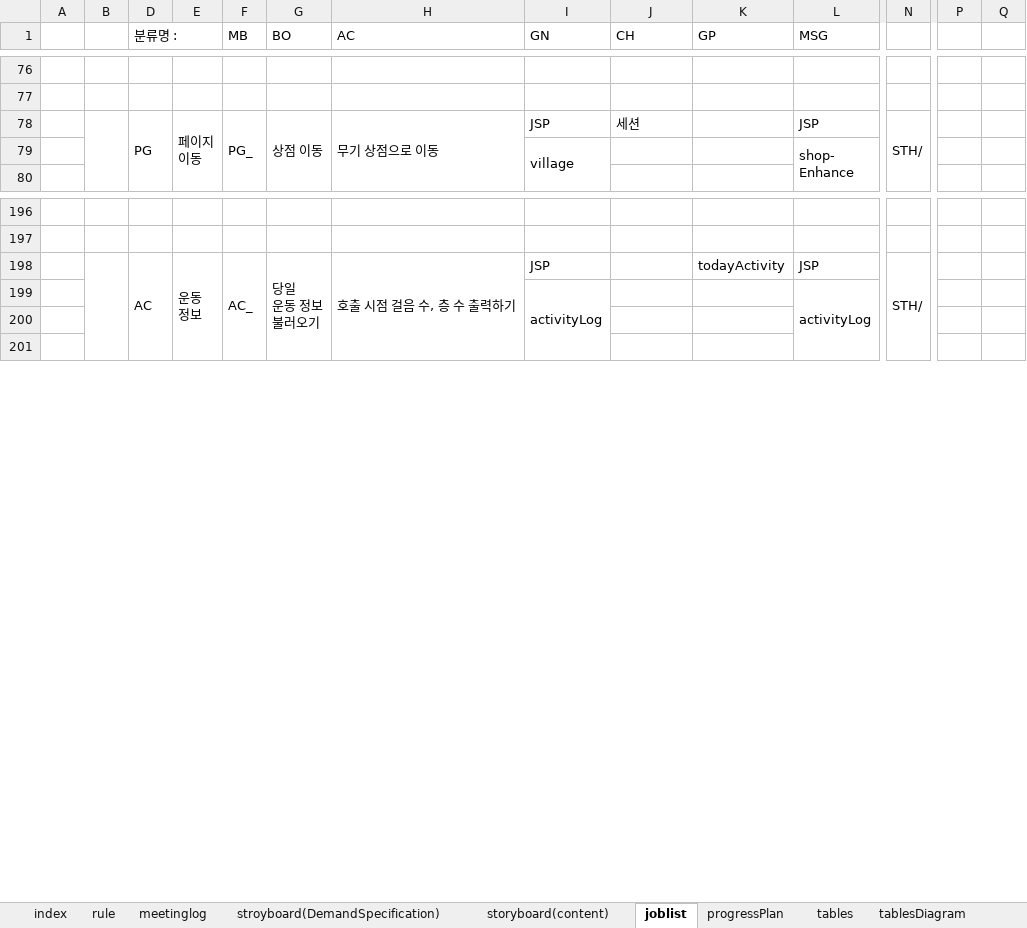
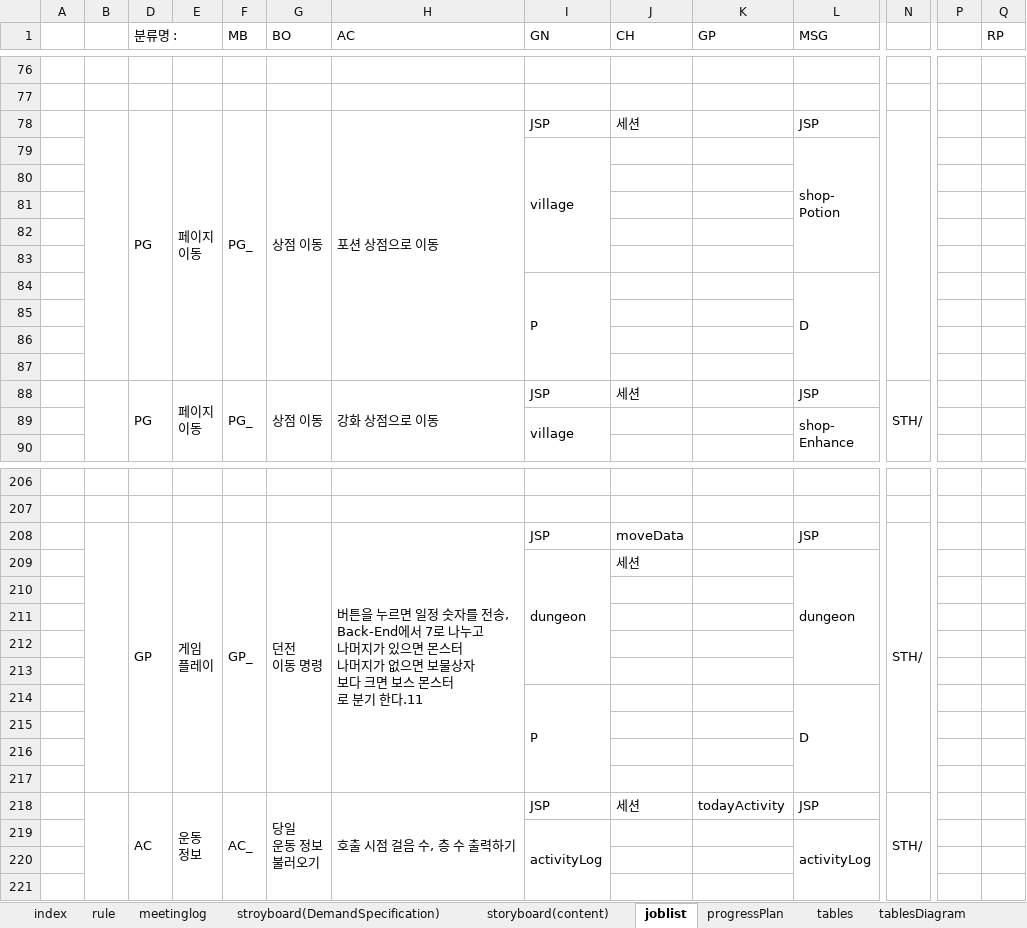
Before and after one commit to rauohon/activityRPG, an Excel workbook: readMe/Real_프로젝트_관리문서.xlsx, sheet joblist, drawn as a sheet; only a part is shown, gaps mark what is left out; values as stored, in another font and other column widths than the file's, no cell formats; conditional formats not drawn; addresses are those after the commit; rows hold the shown columns only; ↵ is a line break in a cell; the diff covers the shown part only; the diff names each change by its address in the sheet, - before the commit and + after, or states it on an @@ line.

```diff
--- a/readMe/Real_프로젝트_관리문서.xlsx (sheet joblist)
+++ b/readMe/Real_프로젝트_관리문서.xlsx (sheet joblist)
-Q1: (empty)
+Q1: RP
+row 78:  |  | PG | 페이지 ↵ 이동 | PG_ | 상점 이동 | 포션 상점으로 이동 | JSP | 세션 |  | JSP
+row 79:  |  |  |  |  |  |  | village |  |  | shop- ↵ Potion
+row 80: (empty)
+row 81: (empty)
+row 82: (empty)
+row 83: (empty)
+row 84:  |  |  |  |  |  |  | P |  |  | D
+row 85: (empty)
+row 86: (empty)
+row 87: (empty)
-H88 (AC): 무기 상점으로 이동
+H88 (AC): 강화 상점으로 이동
+row 208:  |  | GP | 게임 ↵ 플레이 | GP_ | 던전 ↵ 이동 명령 | 버튼을 누르면 일정 숫자를 전송, ↵ Back-End에서 7로 나누고 ↵ 나머지가 있으면 몬스터 ↵ 나머지가 없으면 보물상자 ↵ 보다 크면 보스 몬스터 ↵ 로 분기 한다.11 | JSP | moveData |  | JSP | STH/
+row 209:  |  |  |  |  |  |  | dungeon | 세션 |  | dungeon
+row 210: (empty)
+row 211: (empty)
+row 212: (empty)
+row 213: (empty)
+row 214:  |  |  |  |  |  |  | P |  |  | D
+row 215: (empty)
+row 216: (empty)
+row 217: (empty)
-J218 (CH): (empty)
+J218 (CH): 세션
```
Also changed, not shown: 18 added rows, 48 removed rows, 23 edited cells and merged cells elsewhere in this sheet, cell formats, formulas that keep their value.
